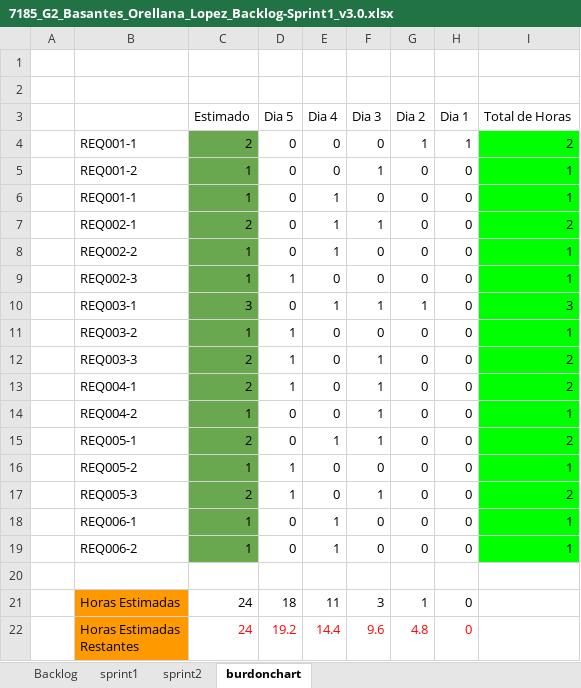
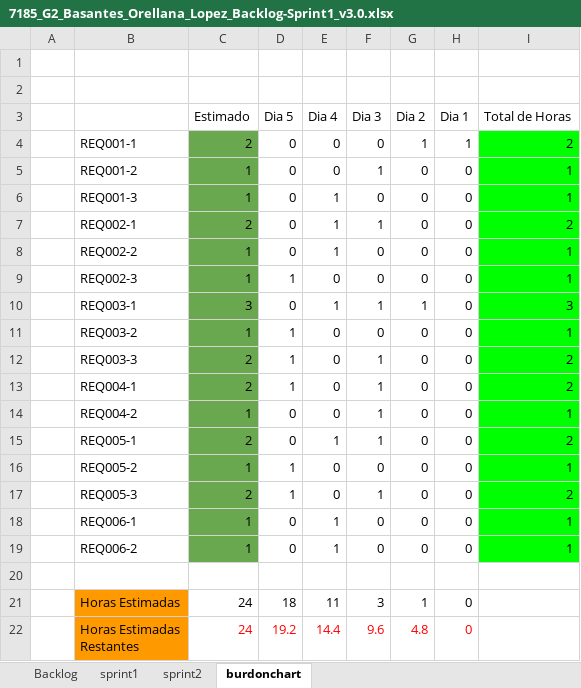
Before and after one commit to leninbasantes/7185_G2, an Excel workbook: Documentación/PREGAME/1. ELICITACION/1.6 Backlog/7185_G2_Basantes_Orellana_Lopez_Backlog-Sprint1_v3.0.xlsx, sheet burdonchart, drawn as a sheet; values as stored, in another font and other column widths than the file's, no borders; charts and pictures and table styles not drawn; the diff names each change by its address in the sheet, - before the commit and + after, or states it on an @@ line.

```diff
--- a/Documentación/PREGAME/1. ELICITACION/1.6 Backlog/7185_G2_Basantes_Orellana_Lopez_Backlog-Sprint1_v3.0.xlsx (sheet burdonchart)
+++ b/Documentación/PREGAME/1. ELICITACION/1.6 Backlog/7185_G2_Basantes_Orellana_Lopez_Backlog-Sprint1_v3.0.xlsx (sheet burdonchart)
-B6: REQ001-1
+B6: REQ001-3
```
Also changed, not shown: charts or pictures, Documentación/PREGAME/1. ELICITACION/1.6 Backlog/7185_G2_Basantes_Orellana_Lopez_Backlog-Sprint1_v1.0.xlsx, 1 other file.
